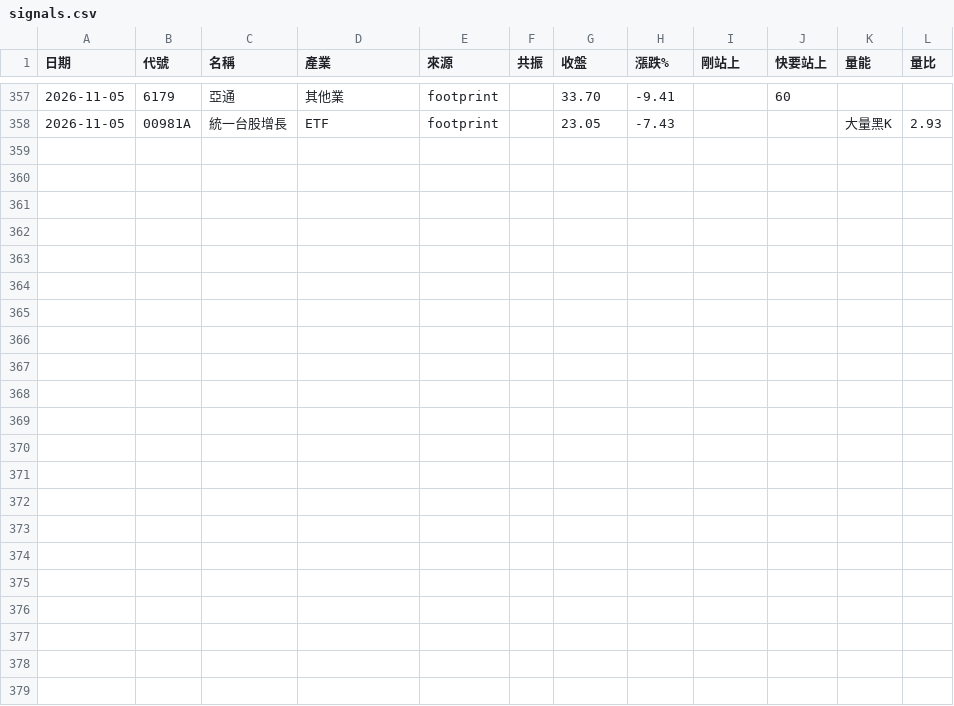
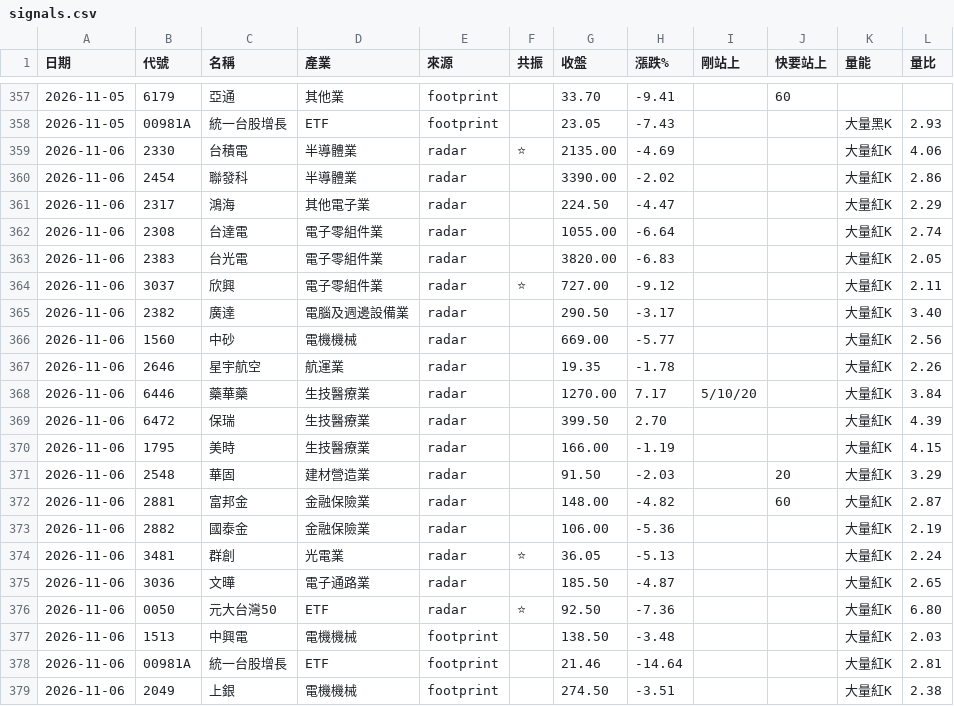
Before and after one commit to EJuxn0418/AGI-Stock-Monitor, a CSV file: logs/signals.csv, drawn as a sheet; only a part is shown, gaps mark what is left out; the diff names each change by its address in the sheet, - before the commit and + after, or states it on an @@ line.

Commit message:
訊號紀錄 2026-11-06

```diff
--- a/logs/signals.csv
+++ b/logs/signals.csv
+row 359: 2026-11-06 | 2330 | 台積電 | 半導體業 | radar | ⭐ | 2135.00 | -4.69 |  |  | 大量紅K | 4.06
+row 360: 2026-11-06 | 2454 | 聯發科 | 半導體業 | radar |  | 3390.00 | -2.02 |  |  | 大量紅K | 2.86
+row 361: 2026-11-06 | 2317 | 鴻海 | 其他電子業 | radar |  | 224.50 | -4.47 |  |  | 大量紅K | 2.29
+row 362: 2026-11-06 | 2308 | 台達電 | 電子零組件業 | radar |  | 1055.00 | -6.64 |  |  | 大量紅K | 2.74
+row 363: 2026-11-06 | 2383 | 台光電 | 電子零組件業 | radar |  | 3820.00 | -6.83 |  |  | 大量紅K | 2.05
+row 364: 2026-11-06 | 3037 | 欣興 | 電子零組件業 | radar | ⭐ | 727.00 | -9.12 |  |  | 大量紅K | 2.11
+row 365: 2026-11-06 | 2382 | 廣達 | 電腦及週邊設備業 | radar |  | 290.50 | -3.17 |  |  | 大量紅K | 3.40
+row 366: 2026-11-06 | 1560 | 中砂 | 電機機械 | radar |  | 669.00 | -5.77 |  |  | 大量紅K | 2.56
+row 367: 2026-11-06 | 2646 | 星宇航空 | 航運業 | radar |  | 19.35 | -1.78 |  |  | 大量紅K | 2.26
+row 368: 2026-11-06 | 6446 | 藥華藥 | 生技醫療業 | radar |  | 1270.00 | 7.17 | 5/10/20 |  | 大量紅K | 3.84
+row 369: 2026-11-06 | 6472 | 保瑞 | 生技醫療業 | radar |  | 399.50 | 2.70 |  |  | 大量紅K | 4.39
+row 370: 2026-11-06 | 1795 | 美時 | 生技醫療業 | radar |  | 166.00 | -1.19 |  |  | 大量紅K | 4.15
+row 371: 2026-11-06 | 2548 | 華固 | 建材營造業 | radar |  | 91.50 | -2.03 |  | 20 | 大量紅K | 3.29
+row 372: 2026-11-06 | 2881 | 富邦金 | 金融保險業 | radar |  | 148.00 | -4.82 |  | 60 | 大量紅K | 2.87
+row 373: 2026-11-06 | 2882 | 國泰金 | 金融保險業 | radar |  | 106.00 | -5.36 |  |  | 大量紅K | 2.19
+row 374: 2026-11-06 | 3481 | 群創 | 光電業 | radar | ⭐ | 36.05 | -5.13 |  |  | 大量紅K | 2.24
+row 375: 2026-11-06 | 3036 | 文曄 | 電子通路業 | radar |  | 185.50 | -4.87 |  |  | 大量紅K | 2.65
+row 376: 2026-11-06 | 0050 | 元大台灣50 | ETF | radar | ⭐ | 92.50 | -7.36 |  |  | 大量紅K | 6.80
+row 377: 2026-11-06 | 1513 | 中興電 | 電機機械 | footprint |  | 138.50 | -3.48 |  |  | 大量紅K | 2.03
+row 378: 2026-11-06 | 00981A | 統一台股增長 | ETF | footprint |  | 21.46 | -14.64 |  |  | 大量紅K | 2.81
+row 379: 2026-11-06 | 2049 | 上銀 | 電機機械 | footprint |  | 274.50 | -3.51 |  |  | 大量紅K | 2.38
```
